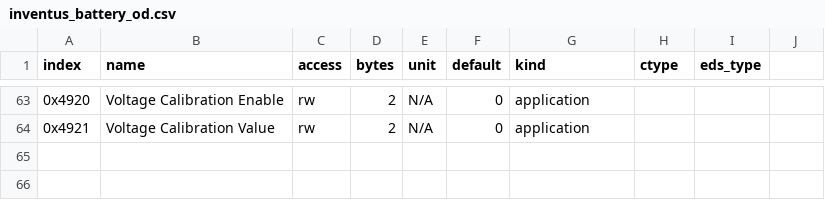
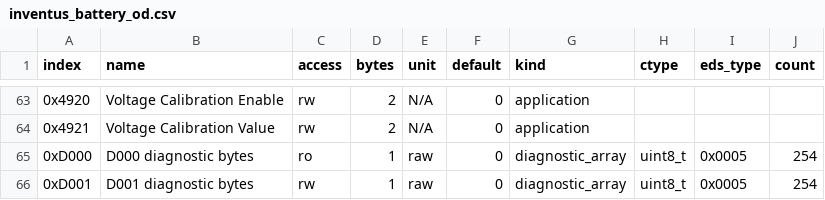
Before and after one commit to chenyurong22/stm32_canopen_reference, a CSV file: product/inventus_battery_od.csv, drawn as a sheet; only a part is shown, gaps mark what is left out; the diff names each change by its address in the sheet, - before the commit and + after, or states it on an @@ line.

Commit message:
feat: add isolated Inventus battery test OD

```diff
--- a/product/inventus_battery_od.csv
+++ b/product/inventus_battery_od.csv
-J1: (empty)
+J1: count
+row 65: 0xD000 | D000 diagnostic bytes | ro | 1 | raw | 0 | diagnostic_array | uint8_t | 0x0005 | 254
+row 66: 0xD001 | D001 diagnostic bytes | rw | 1 | raw | 0 | diagnostic_array | uint8_t | 0x0005 | 254
```
Also changed, not shown: 7 other files.
